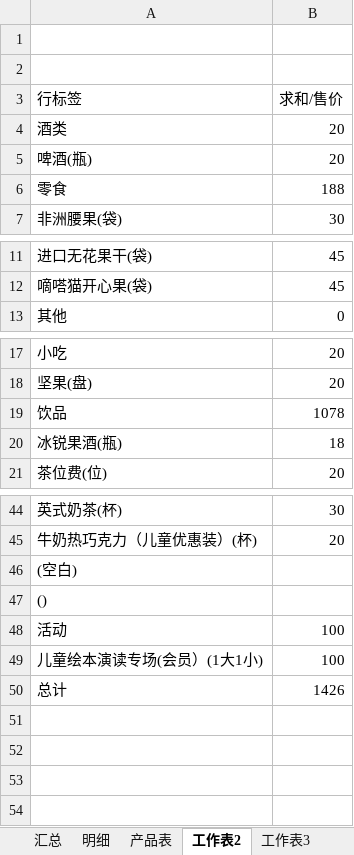
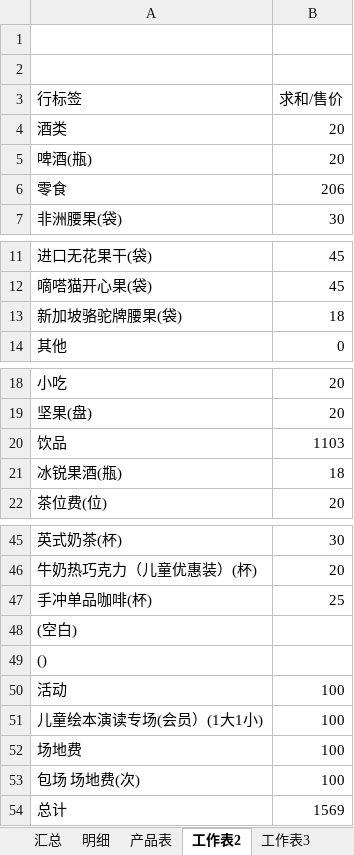
Before and after one commit to hanyong37/ptye, an Excel workbook: 文档/葡萄院儿会员日记.xlsx, sheet 工作表2, drawn as a sheet; only a part is shown, gaps mark what is left out; values as stored, in another font and other column widths than the file's, no borders; addresses are those after the commit; the diff names each change by its address in the sheet, - before the commit and + after, or states it on an @@ line.

```diff
--- a/文档/葡萄院儿会员日记.xlsx (sheet 工作表2)
+++ b/文档/葡萄院儿会员日记.xlsx (sheet 工作表2)
-B6 (求和/售价): 188
+B6 (求和/售价): 206
+row 13: 新加坡骆驼牌腰果(袋) | 18
-B20 (求和/售价): 1078
+B20 (求和/售价): 1103
+row 47: 手冲单品咖啡(杯) | 25
+row 52: 场地费 | 100
+row 53: 包场 场地费(次) | 100
-B54 (求和/售价): 1426
+B54 (求和/售价): 1569
```
Also changed, not shown: sheet 明细, sheet 汇总, sheet 产品表, formulas that keep their value.
